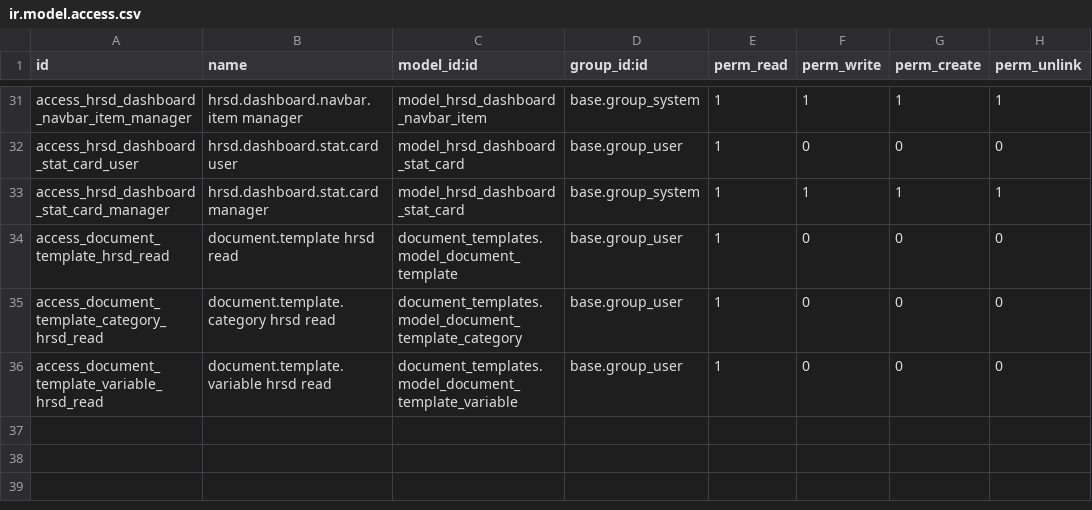
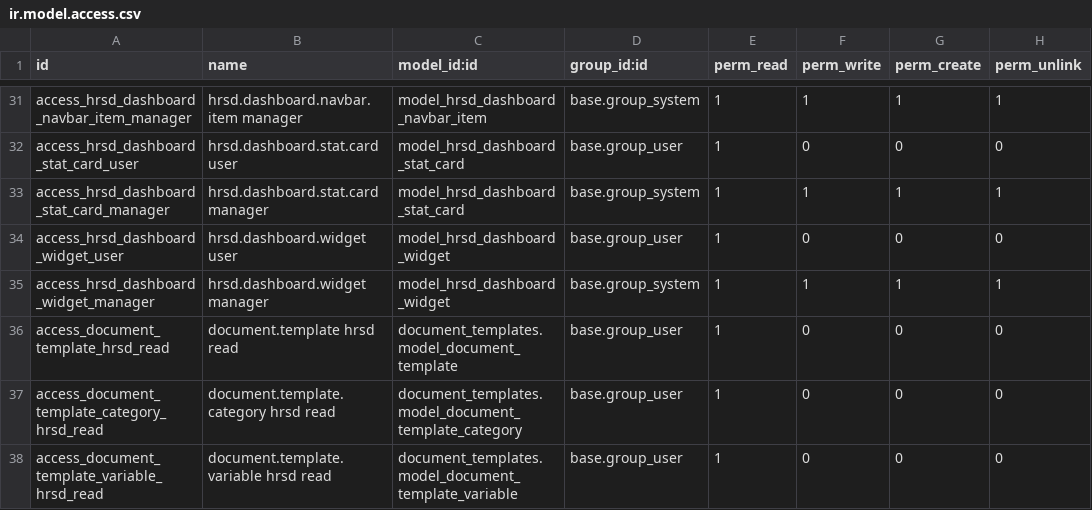
Before and after one commit to AmitbhatiAvantenow/HRSD-PP, a CSV file: addons/hrsd/security/ir.model.access.csv, drawn as a sheet; only a part is shown, gaps mark what is left out.

```diff
--- a/addons/hrsd/security/ir.model.access.csv
+++ b/addons/hrsd/security/ir.model.access.csv
@@ -33,2 +33,4 @@ access_hrsd_dashboard_stat_card_user,hrsd.dashboard.stat.card user,model_hrsd_da
 access_hrsd_dashboard_stat_card_manager,hrsd.dashboard.stat.card manager,model_hrsd_dashboard_stat_card,base.group_system,1,1,1,1
+access_hrsd_dashboard_widget_user,hrsd.dashboard.widget user,model_hrsd_dashboard_widget,base.group_user,1,0,0,0
+access_hrsd_dashboard_widget_manager,hrsd.dashboard.widget manager,model_hrsd_dashboard_widget,base.group_system,1,1,1,1
 access_document_template_hrsd_read,document.template hrsd read,document_templates.model_document_template,base.group_user,1,0,0,0
```
Also changed, not shown: 54 other files.
